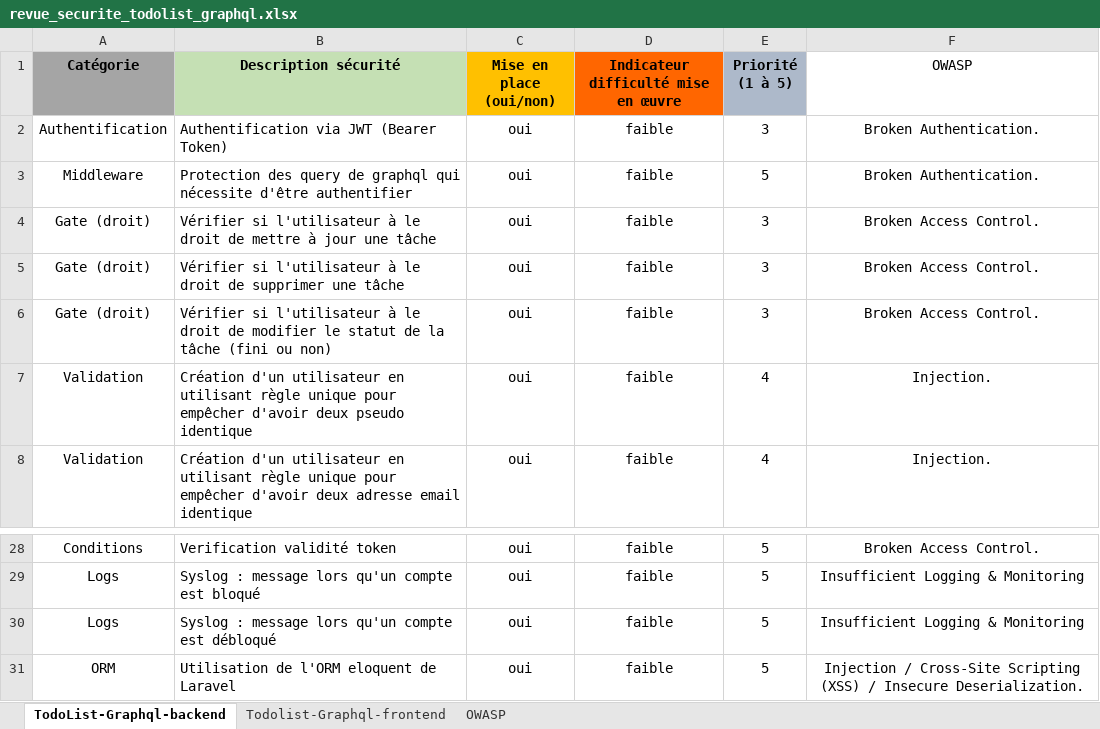
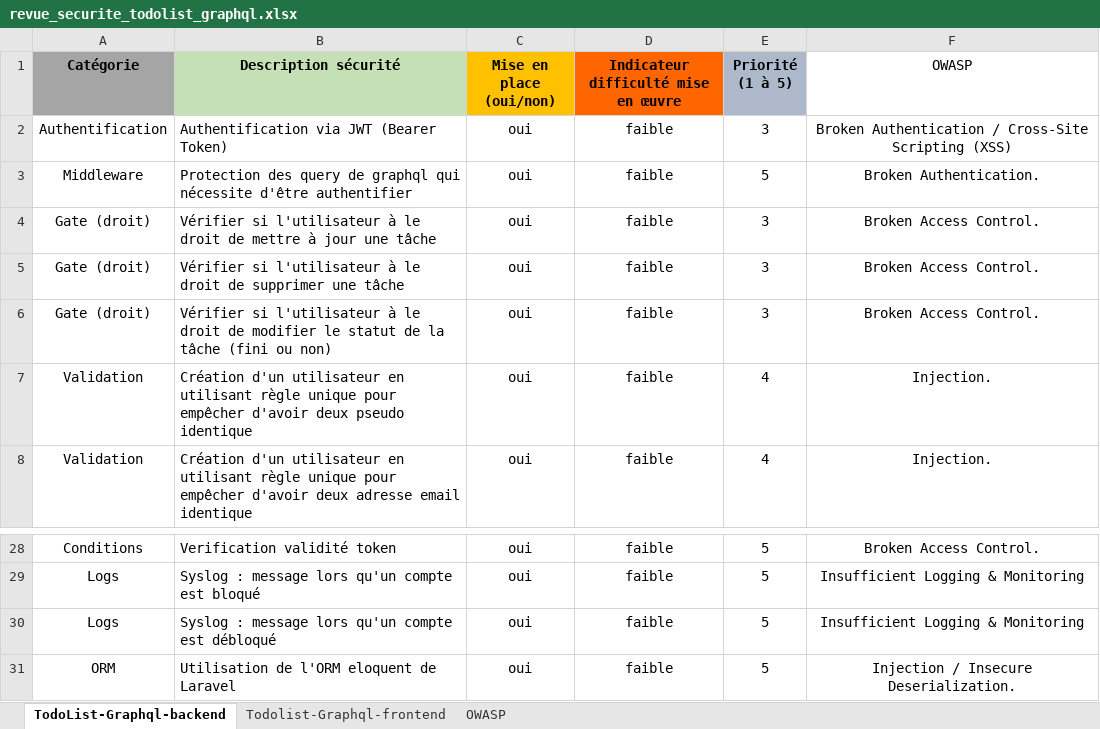
Before and after one commit to Darylabrador/cybersecurite, an Excel workbook: revue_securite_todolist_graphql.xlsx, sheet TodoList-Graphql-backend, drawn as a sheet; only a part is shown, gaps mark what is left out; values as stored, in another font and other column widths than the file's, no borders; the diff names each change by its address in the sheet, - before the commit and + after, or states it on an @@ line.

Commit message:
Modification OWASP

```diff
--- a/revue_securite_todolist_graphql.xlsx (sheet TodoList-Graphql-backend)
+++ b/revue_securite_todolist_graphql.xlsx (sheet TodoList-Graphql-backend)
-F2 (OWASP): Broken Authentication.
+F2 (OWASP): Broken Authentication / Cross-Site Scripting (XSS)
-F31 (OWASP): Injection / Cross-Site Scripting (XSS) / Insecure Deserialization.
+F31 (OWASP): Injection / Insecure Deserialization.
```
